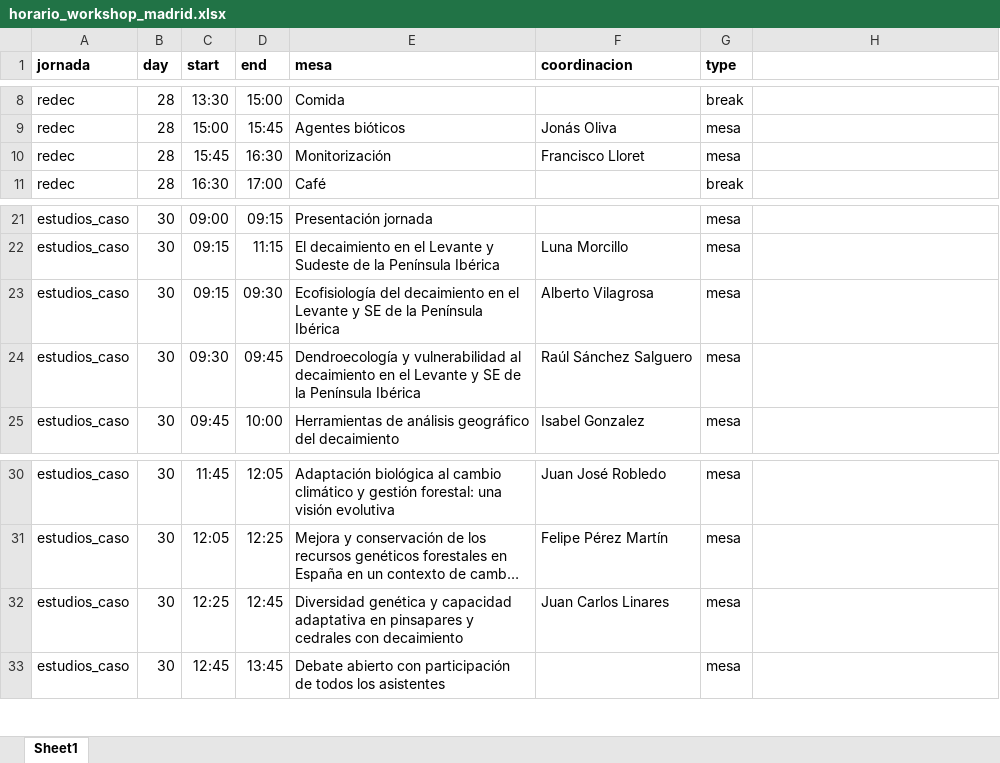
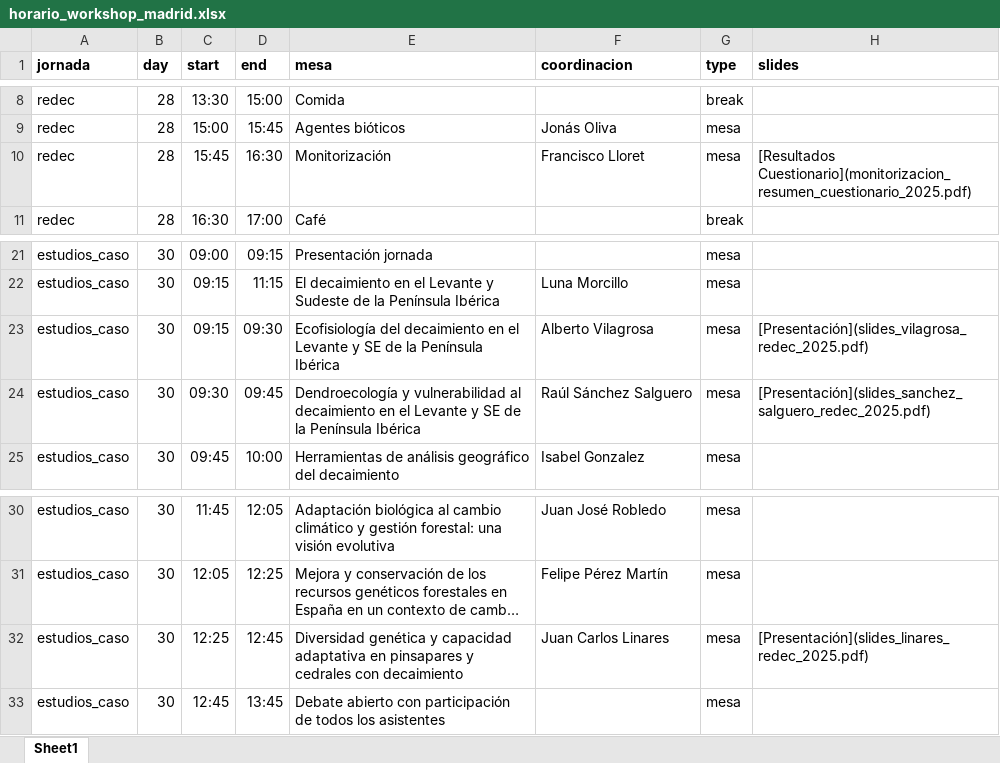
Before and after one commit to red-decaimiento/web, an Excel workbook: workshops/202510_madrid/horario_workshop_madrid.xlsx, sheet Sheet1, drawn as a sheet; only a part is shown, gaps mark what is left out; long unchanged cells end in …; values as stored, in another font and other column widths than the file's, no borders; the diff names each change by its address in the sheet, - before the commit and + after, or states it on an @@ line.

```diff
--- a/workshops/202510_madrid/horario_workshop_madrid.xlsx (sheet Sheet1)
+++ b/workshops/202510_madrid/horario_workshop_madrid.xlsx (sheet Sheet1)
-H1: (empty)
+H1: slides
-H10 (slides): (empty)
+H10 (slides): [Resultados Cuestionario](monitorizacion_resumen_cuestionario_2025.pdf)
-H23 (slides): (empty)
+H23 (slides): [Presentación](slides_vilagrosa_redec_2025.pdf)
-H24 (slides): (empty)
+H24 (slides): [Presentación](slides_sanchez_salguero_redec_2025.pdf)
-H32 (slides): (empty)
+H32 (slides): [Presentación](slides_linares_redec_2025.pdf)
```
Also changed, not shown: 8 other files.
